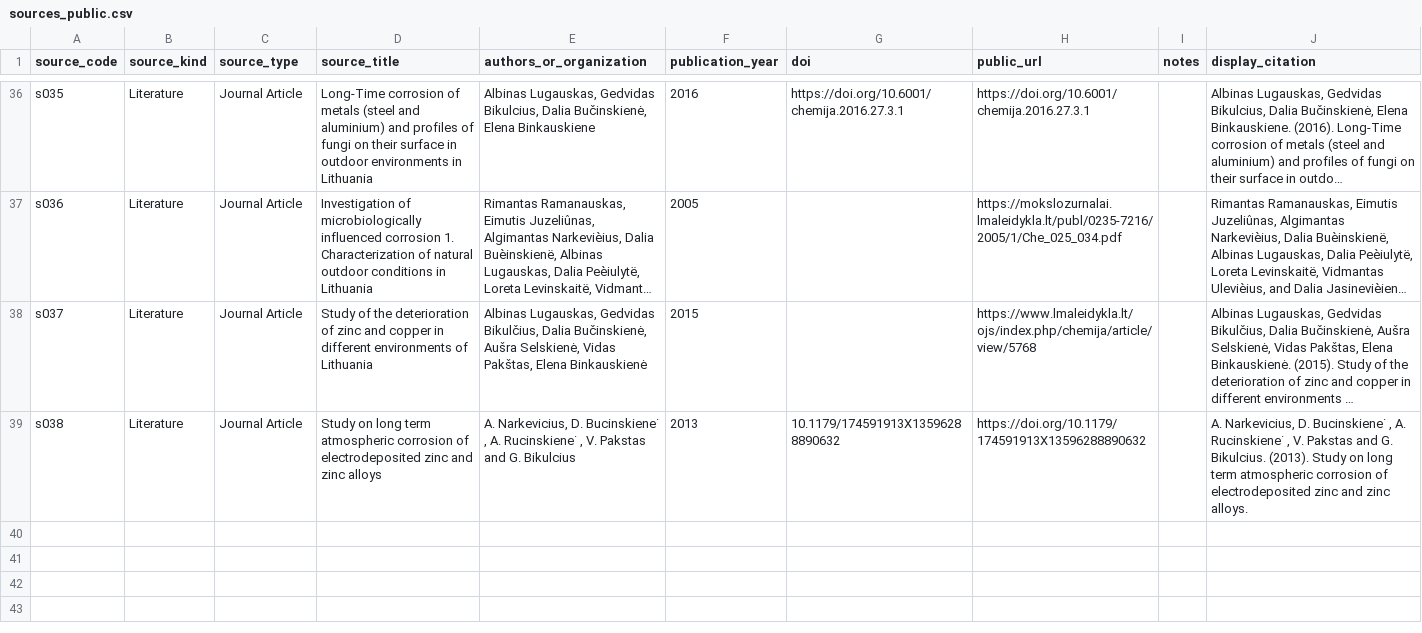
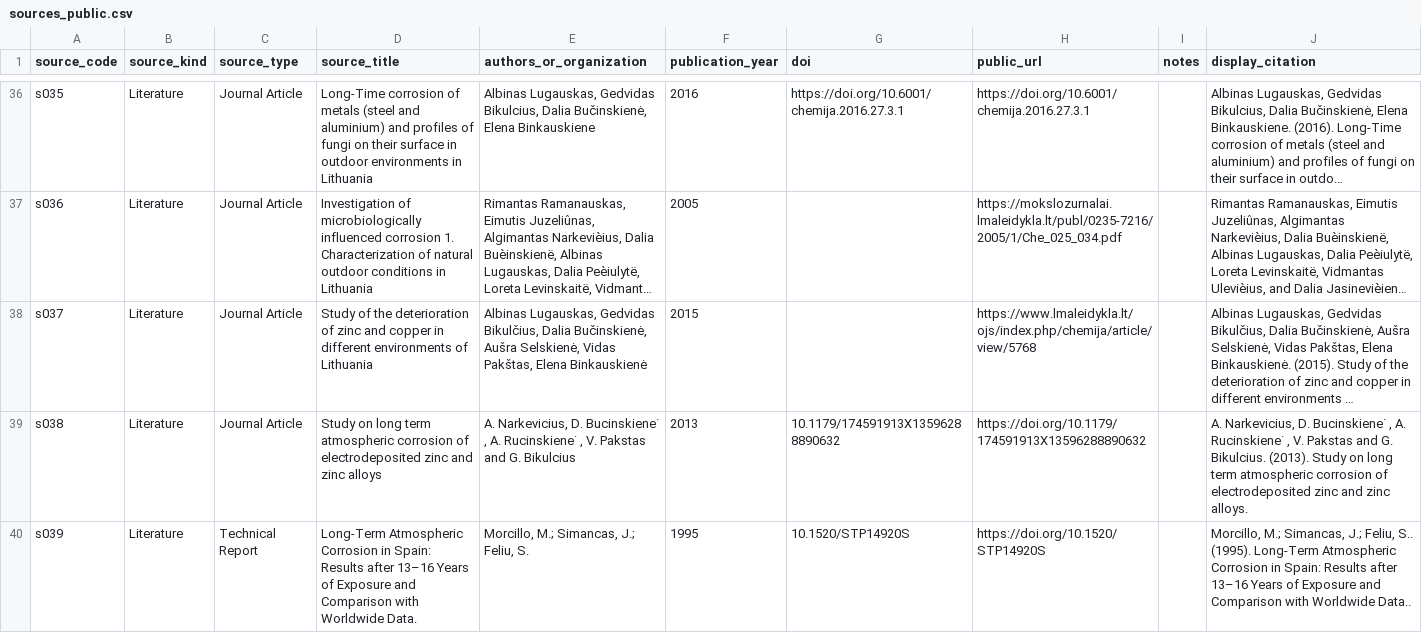
Before and after one commit to cbixx/global-corrosion-site-maps, a CSV file: data/sources_public.csv, drawn as a sheet; only a part is shown, gaps mark what is left out; long unchanged cells end in …; the diff names each change by its address in the sheet, - before the commit and + after, or states it on an @@ line.

Commit message:
Update corrosion map website dataset

```diff
--- a/data/sources_public.csv
+++ b/data/sources_public.csv
+row 40: s039 | Literature | Technical Report | Long-Term Atmospheric Corrosion in Spain: Results after 13–16 Years of Exposure and Comparison with Worldwide Data. | Morcillo, M.; Simancas, J.; Feliu, S. | 1995 | 10.1520/STP14920S | https://doi.org/10.1520/STP14920S |  | Morcillo, M.; Simancas, J.; Feliu, S.. (1995). Long-Term Atmospheric Corrosion in Spain: Results after 13–16 Years of Exposure and Comparison with Worldwide Data..
```
